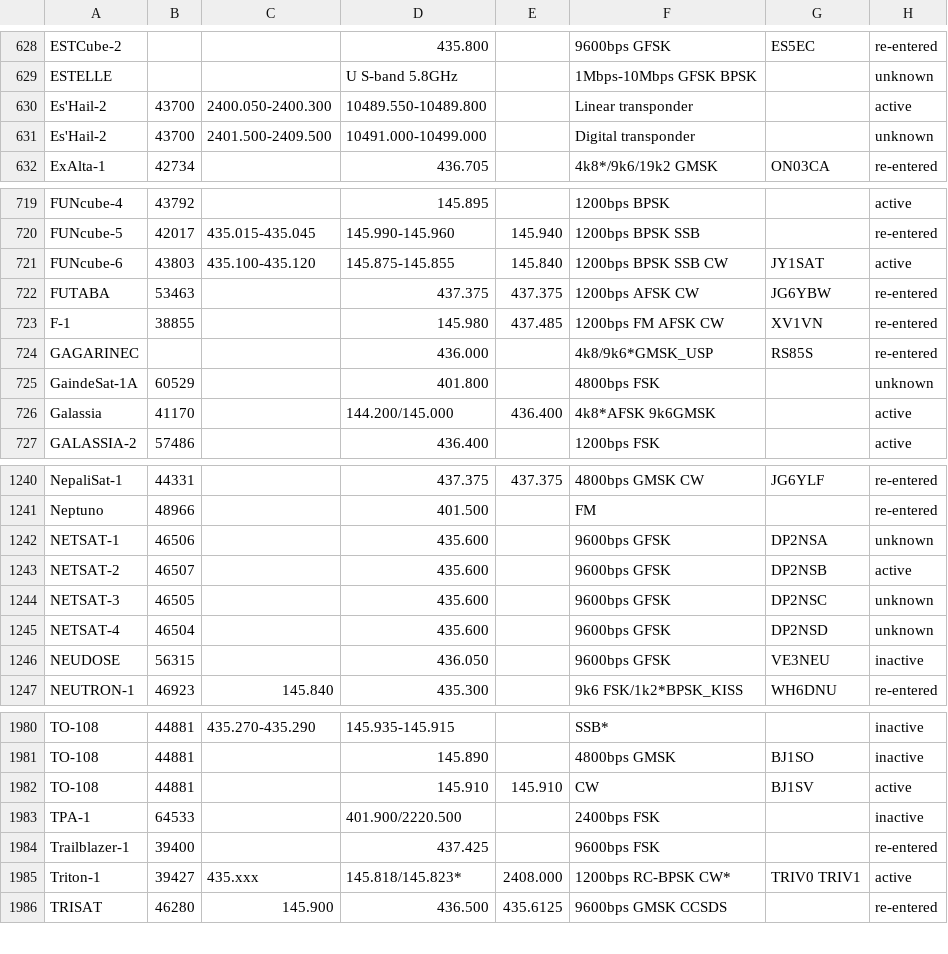
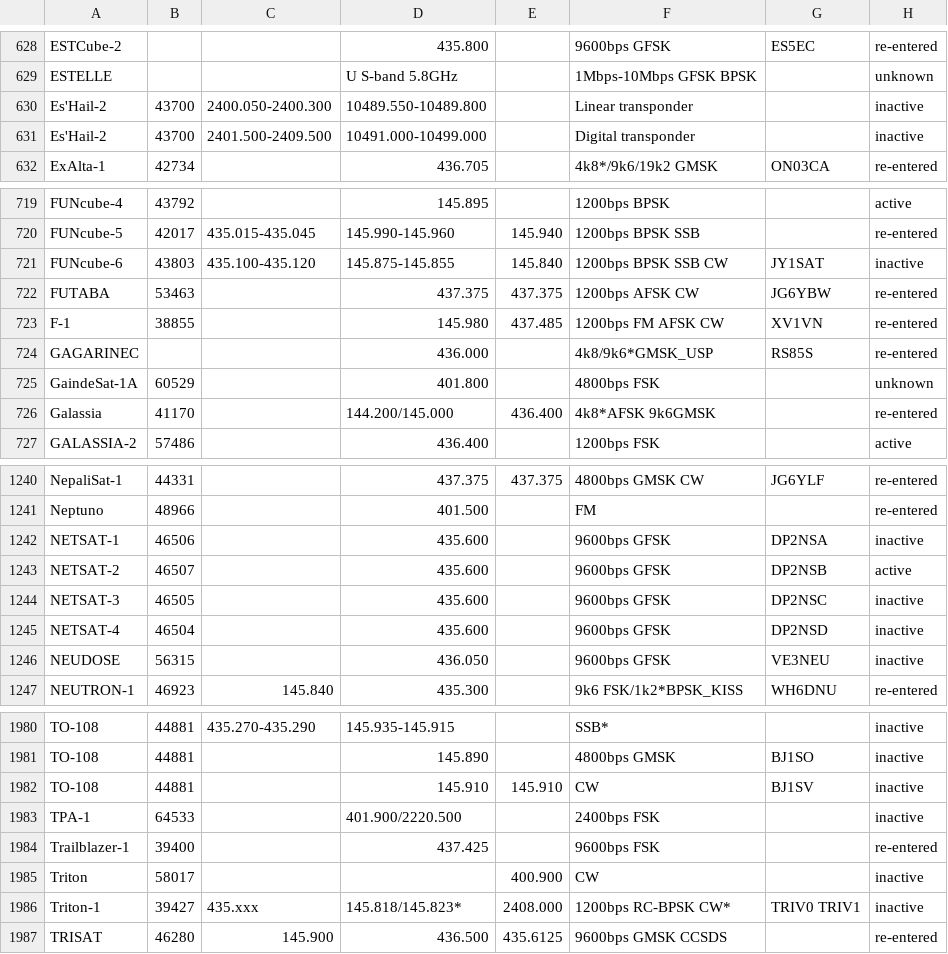
Before and after one commit to drzh/astro, a CSV file: satellite/satslist.csv, drawn as a sheet; only a part is shown, gaps mark what is left out; the diff covers the shown part only.

```diff
--- a/satellite/satslist.csv
+++ b/satellite/satslist.csv
@@ -629,4 +629,4 @@ ESTCube-2;;;435.800 ;;9600bps GFSK;ES5EC;re-entered
 ESTELLE;;;U S-band 5.8GHz;;1Mbps-10Mbps GFSK BPSK;;unknown
-Es'Hail-2;43700;2400.050-2400.300;10489.550-10489.800;;Linear  transponder;;active
-Es'Hail-2;43700;2401.500-2409.500;10491.000-10499.000;;Digital transponder;;unknown
+Es'Hail-2;43700;2400.050-2400.300;10489.550-10489.800;;Linear  transponder;;inactive
+Es'Hail-2;43700;2401.500-2409.500;10491.000-10499.000;;Digital transponder;;inactive
 ExAlta-1;42734;;436.705 ;;4k8*/9k6/19k2 GMSK;ON03CA;re-entered
@@ -720,3 +720,3 @@ FUNcube-4;43792;;145.895 ;;1200bps BPSK;;active
 FUNcube-5;42017;435.015-435.045;145.990-145.960;145.940 ;1200bps BPSK SSB;;re-entered
-FUNcube-6;43803;435.100-435.120;145.875-145.855;145.840 ;1200bps BPSK SSB CW;JY1SAT;active
+FUNcube-6;43803;435.100-435.120;145.875-145.855;145.840 ;1200bps BPSK SSB CW;JY1SAT;inactive
 FUTABA;53463;;437.375 ;437.375 ;1200bps AFSK CW;JG6YBW;re-entered
@@ -725,3 +725,3 @@ GAGARINEC;;;436.000 ;;4k8/9k6*GMSK_USP;RS85S;re-entered
 GaindeSat-1A;60529;;401.800 ;;4800bps FSK;;unknown
-Galassia;41170;;144.200/145.000;436.400 ;4k8*AFSK 9k6GMSK;;active
+Galassia;41170;;144.200/145.000;436.400 ;4k8*AFSK 9k6GMSK;;re-entered
 GALASSIA-2;57486;;436.400 ;;1200bps FSK;;active
@@ -1241,6 +1241,6 @@ NepaliSat-1;44331;;437.375 ;437.375 ;4800bps GMSK CW;JG6YLF;re-entered
 Neptuno;48966;;401.500 ;;FM;;re-entered
-NETSAT-1;46506;;435.600 ;;9600bps GFSK;DP2NSA;unknown
+NETSAT-1;46506;;435.600 ;;9600bps GFSK;DP2NSA;inactive
 NETSAT-2;46507;;435.600 ;;9600bps GFSK;DP2NSB;active
-NETSAT-3;46505;;435.600 ;;9600bps GFSK;DP2NSC;unknown
-NETSAT-4;46504;;435.600 ;;9600bps GFSK;DP2NSD;unknown
+NETSAT-3;46505;;435.600 ;;9600bps GFSK;DP2NSC;inactive
+NETSAT-4;46504;;435.600 ;;9600bps GFSK;DP2NSD;inactive
 NEUDOSE;56315;;436.050 ;;9600bps GFSK;VE3NEU;inactive
@@ -1981,6 +1981,7 @@ TO-108;44881;435.270-435.290;145.935-145.915;;SSB*;;inactive
 TO-108;44881;;145.890 ;;4800bps GMSK;BJ1SO;inactive
-TO-108;44881;;145.910 ;145.910 ;CW;BJ1SV;active
+TO-108;44881;;145.910 ;145.910 ;CW;BJ1SV;inactive
 TPA-1;64533;;401.900/2220.500;;2400bps FSK;;inactive
 Trailblazer-1;39400;;437.425 ;;9600bps FSK;;re-entered
-Triton-1;39427;435.xxx;145.818/145.823*;2408.000 ;1200bps RC-BPSK CW*;TRIV0 TRIV1;active
+Triton;58017;;;400.900 ;CW;;inactive
+Triton-1;39427;435.xxx;145.818/145.823*;2408.000 ;1200bps RC-BPSK CW*;TRIV0 TRIV1;inactive
 TRISAT;46280;145.900 ;436.500 ;435.6125 ;9600bps GMSK CCSDS;;re-entered
```
Also changed, not shown: 22 edited cells elsewhere in this file, 6 other files.
